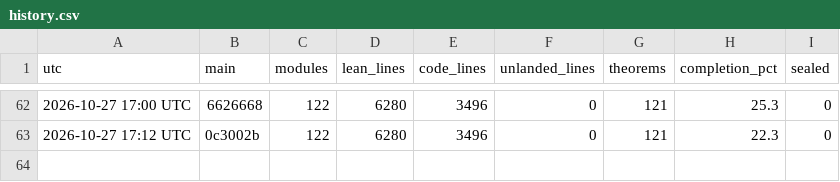
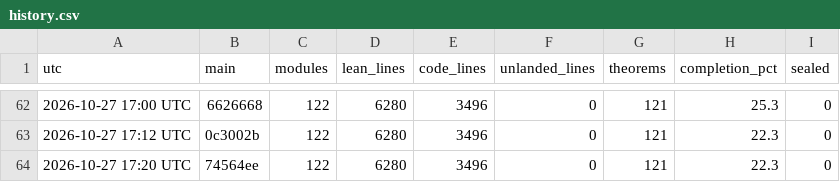
Before and after one commit to aravindkarthigeyan/KAM-dev, a CSV file: docs/campaign/history.csv, drawn as a sheet; only a part is shown, gaps mark what is left out.

```diff
--- a/docs/campaign/history.csv
+++ b/docs/campaign/history.csv
@@ -63 +63,2 @@ utc,main,modules,lean_lines,code_lines,unlanded_lines,theorems,completion_pct,se
 2026-10-27 17:12 UTC,0c3002b,122,6280,3496,0,121,22.3,0
+2026-10-27 17:20 UTC,74564ee,122,6280,3496,0,121,22.3,0
```
Also changed, not shown: 1 other file.
